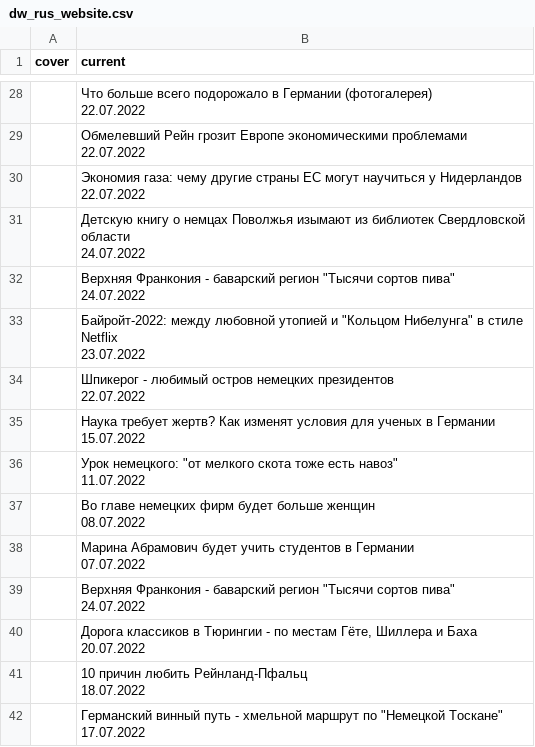
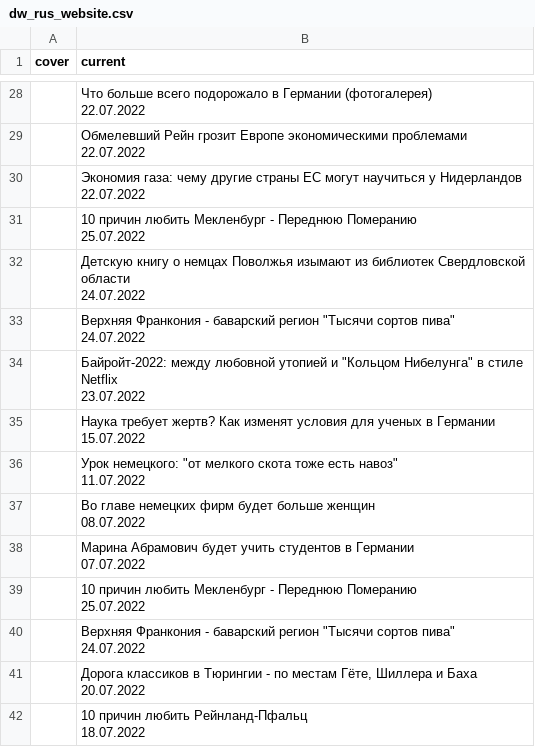
Before and after one commit to bujanowski/Scraping_DW_website, a CSV file: dw_rus_website.csv, drawn as a sheet; only a part is shown, gaps mark what is left out; removed rows and columns are numbered as before the commit, all else as after; ↵ is a line break in a cell; the diff names each change by its address in the sheet, - before the commit and + after, or states it on an @@ line.

```diff
--- a/dw_rus_website.csv
+++ b/dw_rus_website.csv
+row 31:  | 10 причин любить Мекленбург - Переднюю Померанию ↵ 25.07.2022
-row 34:  | Шпикерог - любимый остров немецких президентов ↵ 22.07.2022
+row 39:  | 10 причин любить Мекленбург - Переднюю Померанию ↵ 25.07.2022
-row 42:  | Германский винный путь - хмельной маршрут по "Немецкой Тоскане" ↵ 17.07.2022
```
